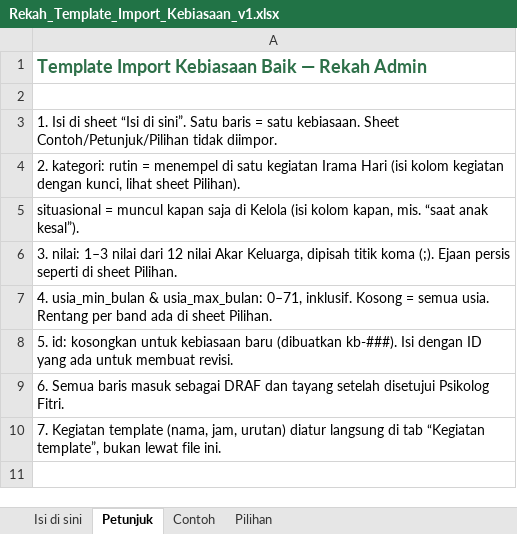
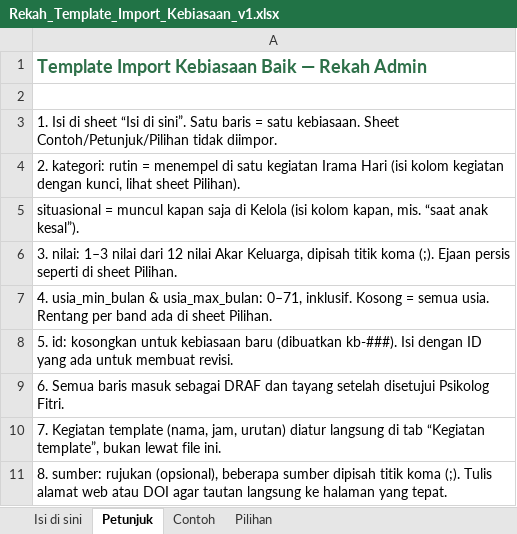
Before and after one commit to dindasitirai-cloud/studiva, an Excel workbook: apps/digital/public/templates/Rekah_Template_Import_Kebiasaan_v1.xlsx, sheet Petunjuk, drawn as a sheet; values as stored, in another font and other column widths than the file's, no borders; the diff names each change by its address in the sheet, - before the commit and + after, or states it on an @@ line.

```diff
--- a/apps/digital/public/templates/Rekah_Template_Import_Kebiasaan_v1.xlsx (sheet Petunjuk)
+++ b/apps/digital/public/templates/Rekah_Template_Import_Kebiasaan_v1.xlsx (sheet Petunjuk)
+row 11: 8. sumber: rujukan (opsional), beberapa sumber dipisah titik koma (;). Tulis alamat web atau DOI agar tautan langsung ke halaman yang tepat.
```
Also changed, not shown: sheet Contoh, sheet Isi di sini, 12 other files.
